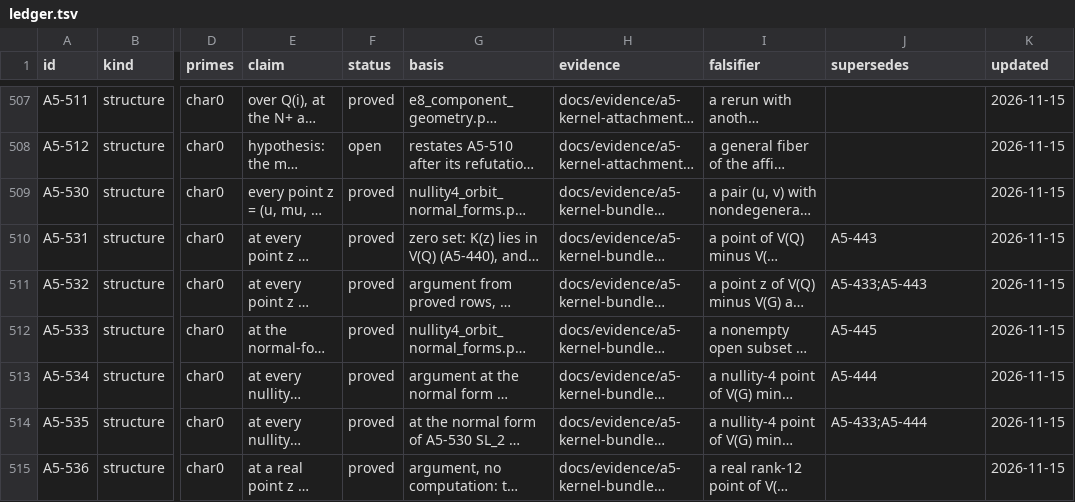
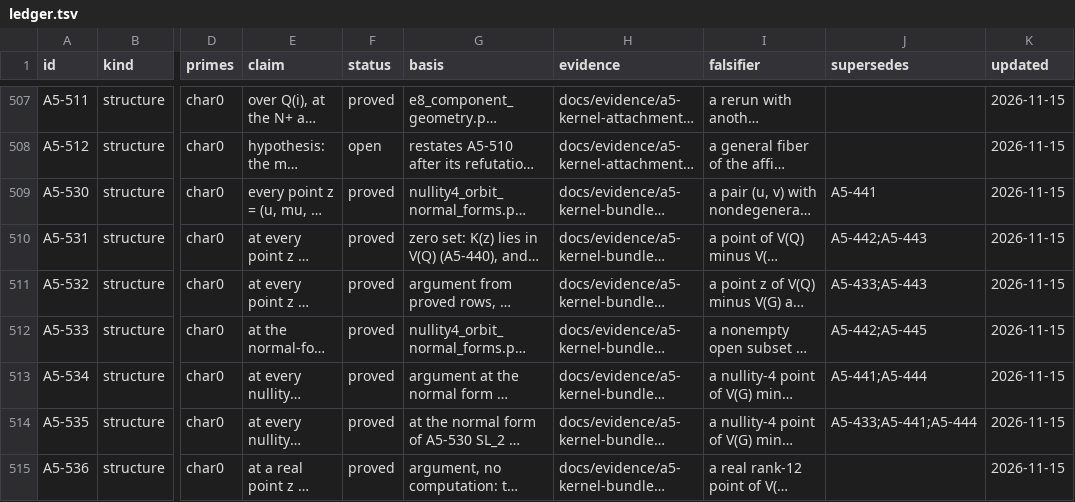
Before and after one commit to Oichkatzelesfrettschen/gororoba-quantum, a TSV file: docs/evidence/a5-exceptional-fibers/ledger.tsv, drawn as a sheet; only a part is shown, gaps mark what is left out; long unchanged cells end in …; the diff covers the shown part only; the diff names each change by its address in the sheet, - before the commit and + after, or states it on an @@ line.

Commit message:
ledger: supersede A5-441 and A5-442 by the normal-form rows
The proved rows A5-530, A5-531, A5-533, A5-534 and A5-535 cover every
falsifier of A5-441 and A5-442 at every point, and their remaining
clauses continue in the open rows A5-537 and A5-540, which now list them
as superseded.

```diff
--- a/docs/evidence/a5-exceptional-fibers/ledger.tsv
+++ b/docs/evidence/a5-exceptional-fibers/ledger.tsv
-J509 (supersedes): (empty)
+J509 (supersedes): A5-441
-J510 (supersedes): A5-443
+J510 (supersedes): A5-442;A5-443
-J512 (supersedes): A5-445
+J512 (supersedes): A5-442;A5-445
-J513 (supersedes): A5-444
+J513 (supersedes): A5-441;A5-444
-J514 (supersedes): A5-433;A5-444
+J514 (supersedes): A5-433;A5-441;A5-444
```
Also changed, not shown: 7 edited cells elsewhere in this file, 1 other file.
